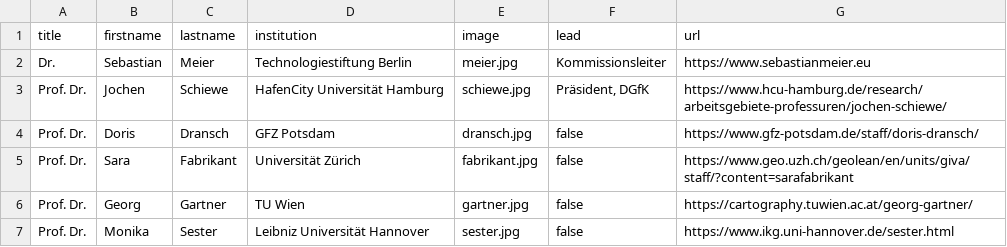
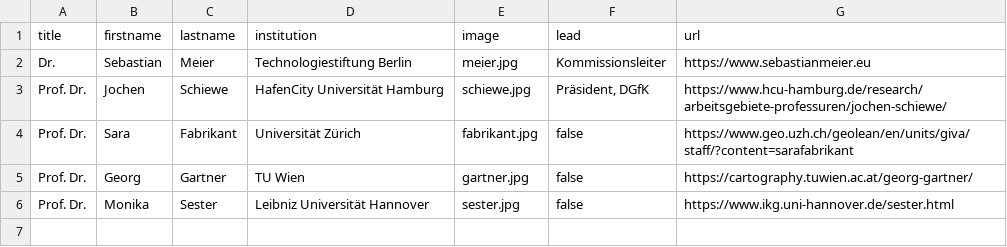
Before and after one commit to sebastian-meier/dgfk-kommission-forschung, a CSV file: _data/chairs.csv, drawn as a sheet.

Commit message:
Update chairs.csv

```diff
--- a/_data/chairs.csv
+++ b/_data/chairs.csv
@@ -3,3 +3,2 @@ Dr.,Sebastian,Meier,Technologiestiftung Berlin,meier.jpg,"Kommissionsleiter",htt
 Prof. Dr.,Jochen,Schiewe,HafenCity Universität Hamburg,schiewe.jpg,"Präsident, DGfK",https://www.hcu-hamburg.de/research/arbeitsgebiete-professuren/jochen-schiewe/
-Prof. Dr.,Doris,Dransch,GFZ Potsdam,dransch.jpg,false,https://www.gfz-potsdam.de/staff/doris-dransch/
 Prof. Dr.,Sara,Fabrikant,Universität Zürich,fabrikant.jpg,false,https://www.geo.uzh.ch/geolean/en/units/giva/staff/?content=sarafabrikant
```
